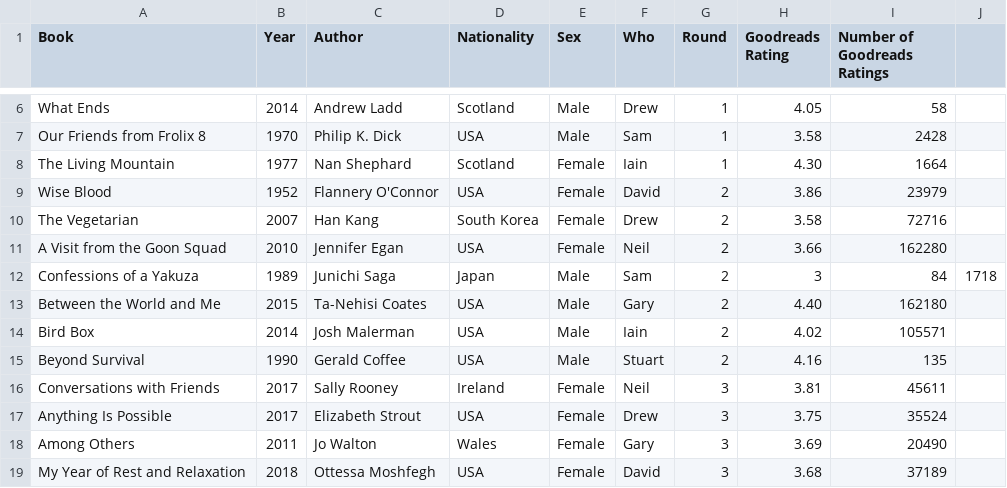
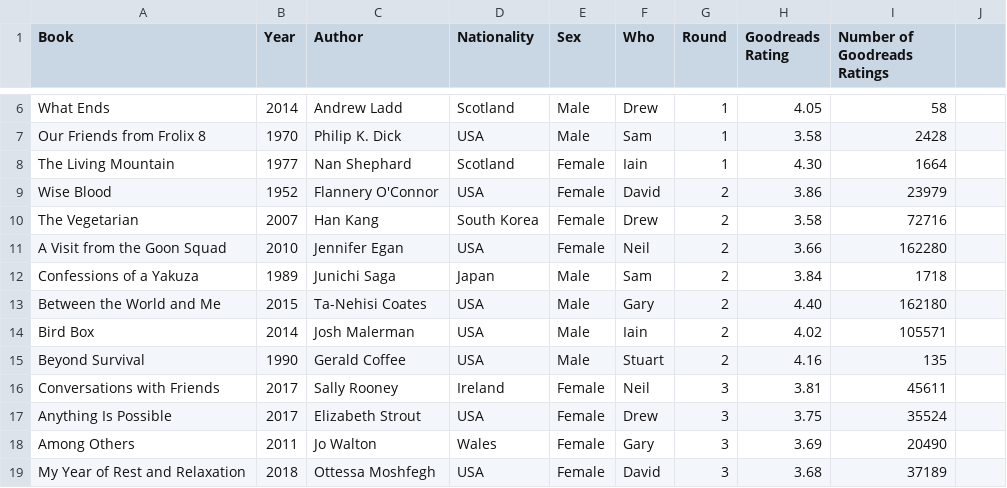
Before and after one commit to arm61/book_club, a CSV file: info.csv, drawn as a sheet; only a part is shown, gaps mark what is left out.

Commit message:
Update info.csv

```diff
--- a/info.csv
+++ b/info.csv
@@ -11,3 +11,3 @@ The Vegetarian,2007,Han Kang,South Korea,Female,Drew,2,3.58,72716
 A Visit from the Goon Squad,2010,Jennifer Egan,USA,Female,Neil,2,3.66,162280
-Confessions of a Yakuza,1989,Junichi Saga,Japan,Male,Sam,2,3,84,1718
+Confessions of a Yakuza,1989,Junichi Saga,Japan,Male,Sam,2,3.84,1718
 Between the World and Me,2015,Ta-Nehisi Coates,USA,Male,Gary,2,4.40,162180
```
